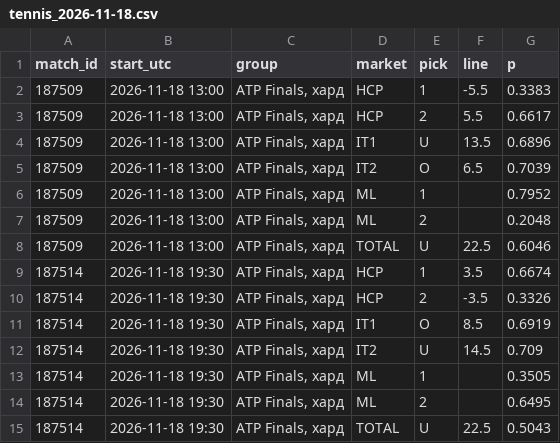
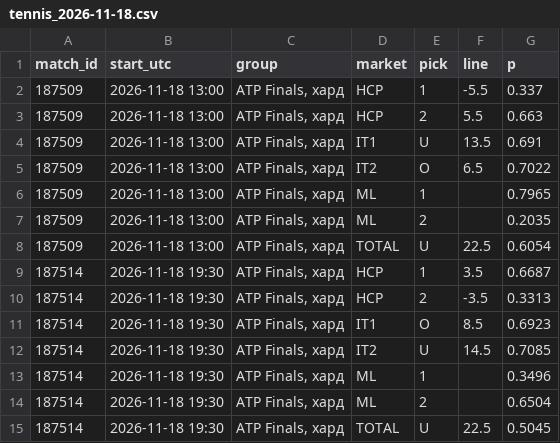
Before and after one commit to vassoffat-cell/tennisbot, a CSV file: data/seal/tennis_2026-11-18.csv, drawn as a sheet.

Commit message:
Data update 2026-11-18

```diff
--- a/data/seal/tennis_2026-11-18.csv
+++ b/data/seal/tennis_2026-11-18.csv
@@ -1,15 +1,15 @@
 match_id,start_utc,group,market,pick,line,p
-187509,2026-11-18 13:00,"ATP Finals, хард",HCP,1,-5.5,0.3383
-187509,2026-11-18 13:00,"ATP Finals, хард",HCP,2,5.5,0.6617
-187509,2026-11-18 13:00,"ATP Finals, хард",IT1,U,13.5,0.6896
-187509,2026-11-18 13:00,"ATP Finals, хард",IT2,O,6.5,0.7039
-187509,2026-11-18 13:00,"ATP Finals, хард",ML,1,,0.7952
-187509,2026-11-18 13:00,"ATP Finals, хард",ML,2,,0.2048
-187509,2026-11-18 13:00,"ATP Finals, хард",TOTAL,U,22.5,0.6046
-187514,2026-11-18 19:30,"ATP Finals, хард",HCP,1,3.5,0.6674
-187514,2026-11-18 19:30,"ATP Finals, хард",HCP,2,-3.5,0.3326
-187514,2026-11-18 19:30,"ATP Finals, хард",IT1,O,8.5,0.6919
-187514,2026-11-18 19:30,"ATP Finals, хард",IT2,U,14.5,0.709
-187514,2026-11-18 19:30,"ATP Finals, хард",ML,1,,0.3505
-187514,2026-11-18 19:30,"ATP Finals, хард",ML,2,,0.6495
-187514,2026-11-18 19:30,"ATP Finals, хард",TOTAL,U,22.5,0.5043
+187509,2026-11-18 13:00,"ATP Finals, хард",HCP,1,-5.5,0.337
+187509,2026-11-18 13:00,"ATP Finals, хард",HCP,2,5.5,0.663
+187509,2026-11-18 13:00,"ATP Finals, хард",IT1,U,13.5,0.691
+187509,2026-11-18 13:00,"ATP Finals, хард",IT2,O,6.5,0.7022
+187509,2026-11-18 13:00,"ATP Finals, хард",ML,1,,0.7965
+187509,2026-11-18 13:00,"ATP Finals, хард",ML,2,,0.2035
+187509,2026-11-18 13:00,"ATP Finals, хард",TOTAL,U,22.5,0.6054
+187514,2026-11-18 19:30,"ATP Finals, хард",HCP,1,3.5,0.6687
+187514,2026-11-18 19:30,"ATP Finals, хард",HCP,2,-3.5,0.3313
+187514,2026-11-18 19:30,"ATP Finals, хард",IT1,O,8.5,0.6923
+187514,2026-11-18 19:30,"ATP Finals, хард",IT2,U,14.5,0.7085
+187514,2026-11-18 19:30,"ATP Finals, хард",ML,1,,0.3496
+187514,2026-11-18 19:30,"ATP Finals, хард",ML,2,,0.6504
+187514,2026-11-18 19:30,"ATP Finals, хард",TOTAL,U,22.5,0.5045
```
Also changed, not shown: 11 other files.
